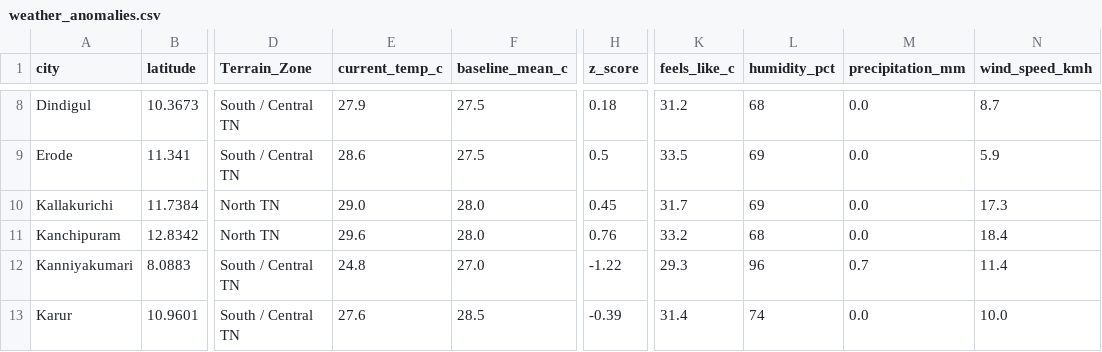
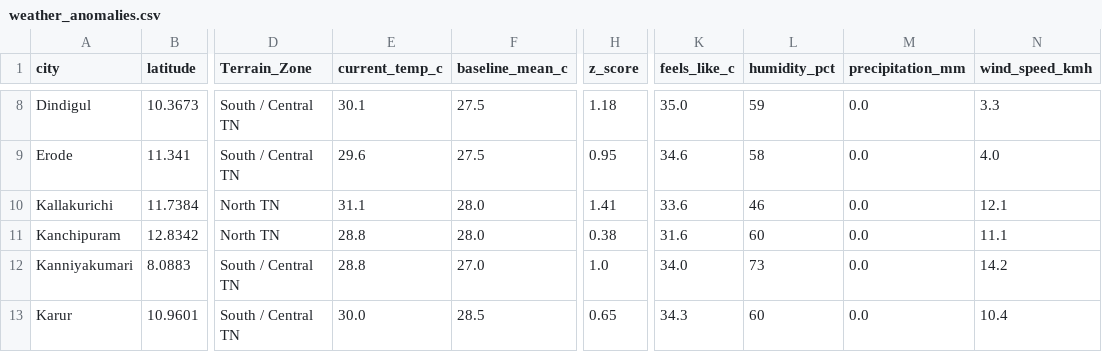
Before and after one commit to Srijith2005/climate_Anomaly_Detector, a CSV file: weather_anomalies.csv, drawn as a sheet; only a part is shown, gaps mark what is left out; the diff covers the shown part only; the diff names each change by its address in the sheet, - before the commit and + after, or states it on an @@ line.

```diff
--- a/weather_anomalies.csv
+++ b/weather_anomalies.csv
-E8 (current_temp_c): 27.9
+E8 (current_temp_c): 30.1
-H8 (z_score): 0.18
+H8 (z_score): 1.18
-K8 (feels_like_c): 31.2
+K8 (feels_like_c): 35.0
-L8 (humidity_pct): 68
+L8 (humidity_pct): 59
-N8 (wind_speed_kmh): 8.7
+N8 (wind_speed_kmh): 3.3
-E9 (current_temp_c): 28.6
+E9 (current_temp_c): 29.6
-H9 (z_score): 0.5
+H9 (z_score): 0.95
-K9 (feels_like_c): 33.5
+K9 (feels_like_c): 34.6
-L9 (humidity_pct): 69
+L9 (humidity_pct): 58
-N9 (wind_speed_kmh): 5.9
+N9 (wind_speed_kmh): 4.0
-E10 (current_temp_c): 29.0
+E10 (current_temp_c): 31.1
-H10 (z_score): 0.45
+H10 (z_score): 1.41
-K10 (feels_like_c): 31.7
+K10 (feels_like_c): 33.6
-L10 (humidity_pct): 69
+L10 (humidity_pct): 46
-N10 (wind_speed_kmh): 17.3
+N10 (wind_speed_kmh): 12.1
-E11 (current_temp_c): 29.6
+E11 (current_temp_c): 28.8
-H11 (z_score): 0.76
+H11 (z_score): 0.38
-K11 (feels_like_c): 33.2
+K11 (feels_like_c): 31.6
-L11 (humidity_pct): 68
+L11 (humidity_pct): 60
-N11 (wind_speed_kmh): 18.4
+N11 (wind_speed_kmh): 11.1
-E12 (current_temp_c): 24.8
+E12 (current_temp_c): 28.8
-H12 (z_score): -1.22
+H12 (z_score): 1.0
-K12 (feels_like_c): 29.3
+K12 (feels_like_c): 34.0
-L12 (humidity_pct): 96
+L12 (humidity_pct): 73
-M12 (precipitation_mm): 0.7
+M12 (precipitation_mm): 0.0
-N12 (wind_speed_kmh): 11.4
+N12 (wind_speed_kmh): 14.2
-E13 (current_temp_c): 27.6
+E13 (current_temp_c): 30.0
-H13 (z_score): -0.39
+H13 (z_score): 0.65
-K13 (feels_like_c): 31.4
+K13 (feels_like_c): 34.3
-L13 (humidity_pct): 74
+L13 (humidity_pct): 60
-N13 (wind_speed_kmh): 10.0
+N13 (wind_speed_kmh): 10.4
```
Also changed, not shown: 169 edited cells elsewhere in this file.
